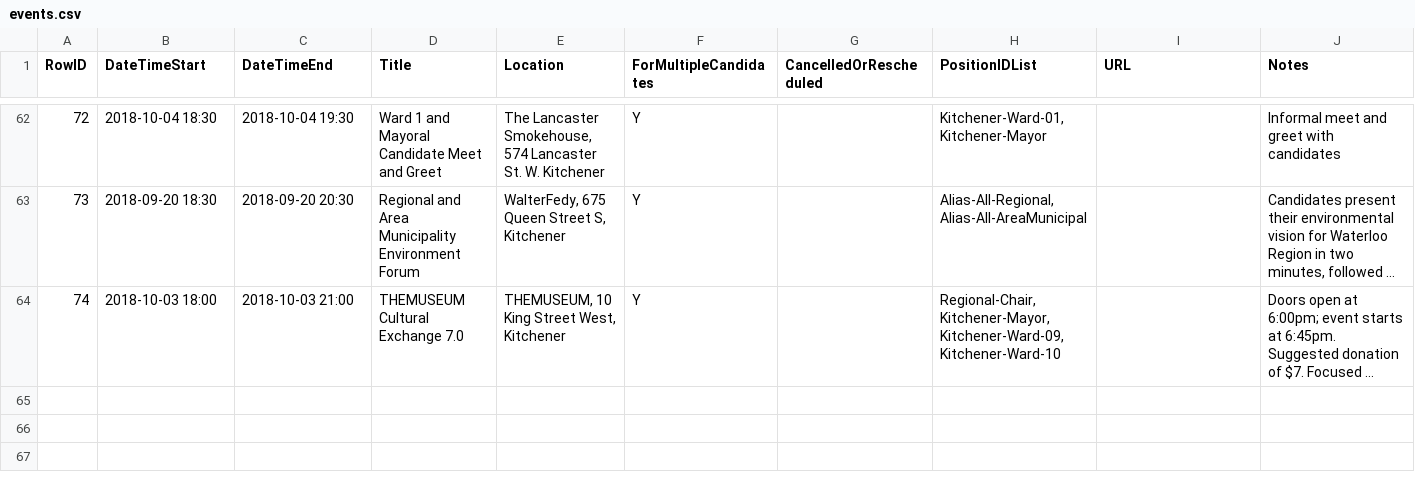
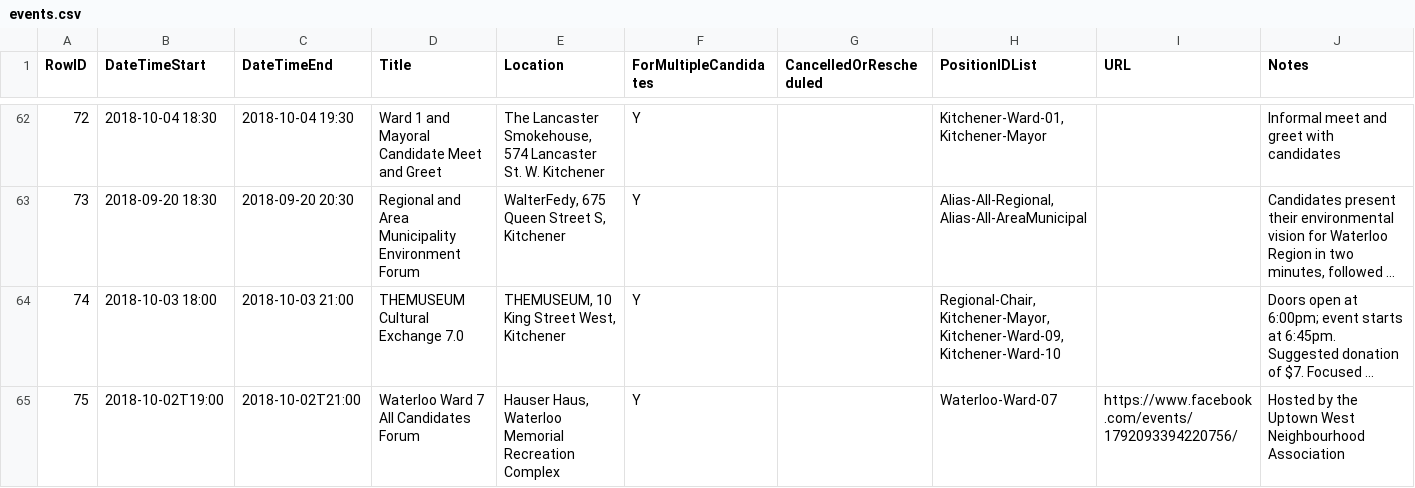
Before and after one commit to s-kennedy/wr-votes, a CSV file: _data/sync/events.csv, drawn as a sheet; only a part is shown, gaps mark what is left out; long unchanged cells end in …; the diff names each change by its address in the sheet, - before the commit and + after, or states it on an @@ line.

Commit message:
Add Waterloo Ward 7 all candidates forum

```diff
--- a/_data/sync/events.csv
+++ b/_data/sync/events.csv
+row 65: 75 | 2018-10-02T19:00 | 2018-10-02T21:00 | Waterloo Ward 7 All Candidates Forum | Hauser Haus, Waterloo Memorial Recreation Complex | Y |  | Waterloo-Ward-07 | https://www.facebook.com/events/1792093394220756/ | Hosted by the Uptown West Neighbourhood Association
```
